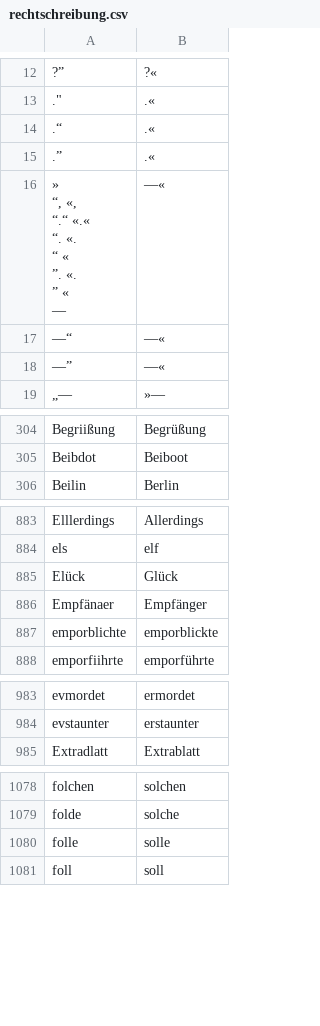
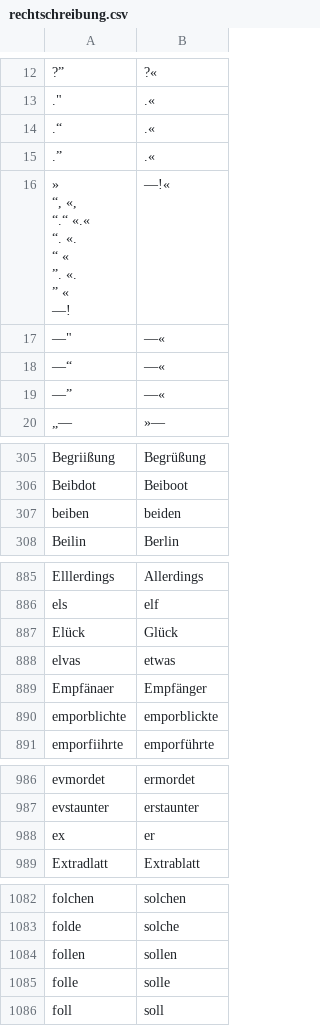
Before and after one commit to cradloff/ebooks, a CSV file: Harald Harst/rechtschreibung.csv, drawn as a sheet; only a part is shown, gaps mark what is left out; the diff covers the shown part only.

```diff
--- a/Harald Harst/rechtschreibung.csv
+++ b/Harald Harst/rechtschreibung.csv
@@ -15,10 +15,11 @@
 .”	.«
-"	»
-“,	«,
-“.“	«.«
-“.	«.
-“	«
-”.	«.
-”	«
-—"	—«
+"	»
+“,	«,
+“.“	«.«
+“.	«.
+“	«
+”.	«.
+”	«
+—!"	—!«
+—"	—«
 —“	—«
@@ -312,2 +313,3 @@ Begriißung	Begrüßung
 Beibdot	Beiboot
+beiben	beiden
 Beilin	Berlin
@@ -892,2 +894,3 @@ els	elf
 Elück	Glück
+elvas	etwas
 Empfänaer	Empfänger
@@ -991,2 +994,3 @@ evmordet	ermordet
 evstaunter	erstaunter
+ex	er
 Extradlatt	Extrablatt
@@ -1086,2 +1090,3 @@ folchen	solchen
 folde	solche
+follen	sollen
 folle	solle
```
Also changed, not shown: 9 added rows elsewhere in this file, 8 other files.
